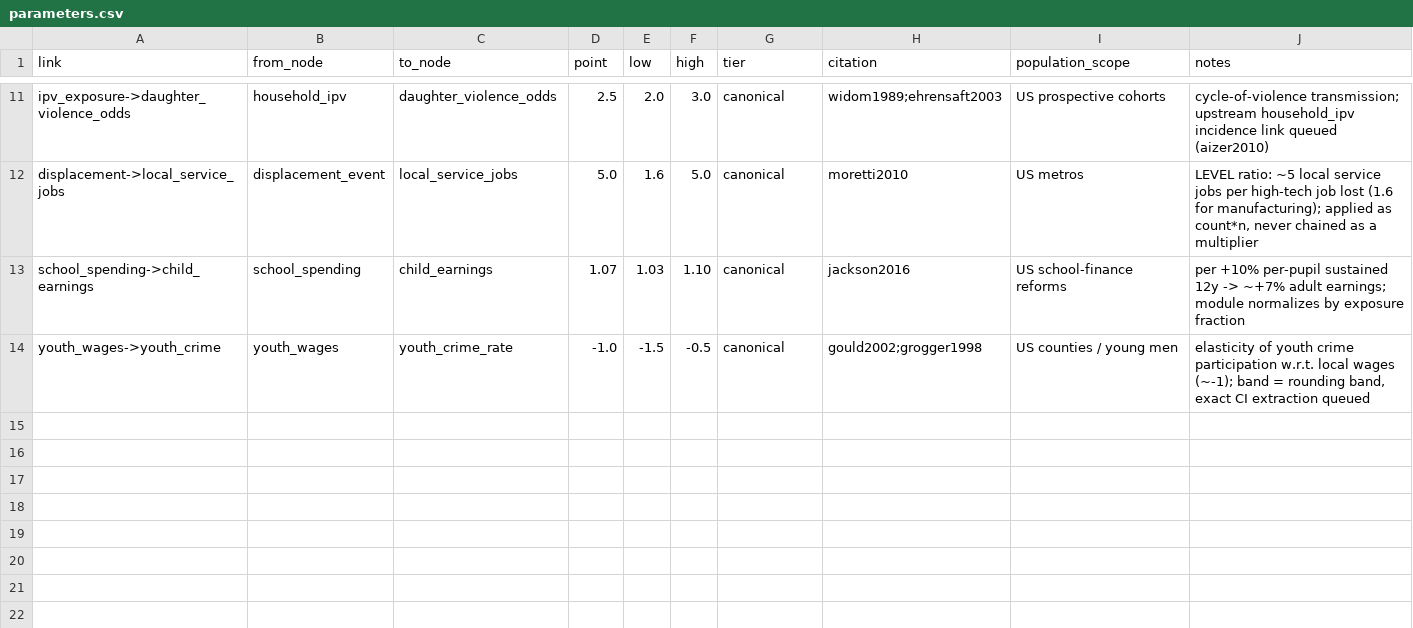
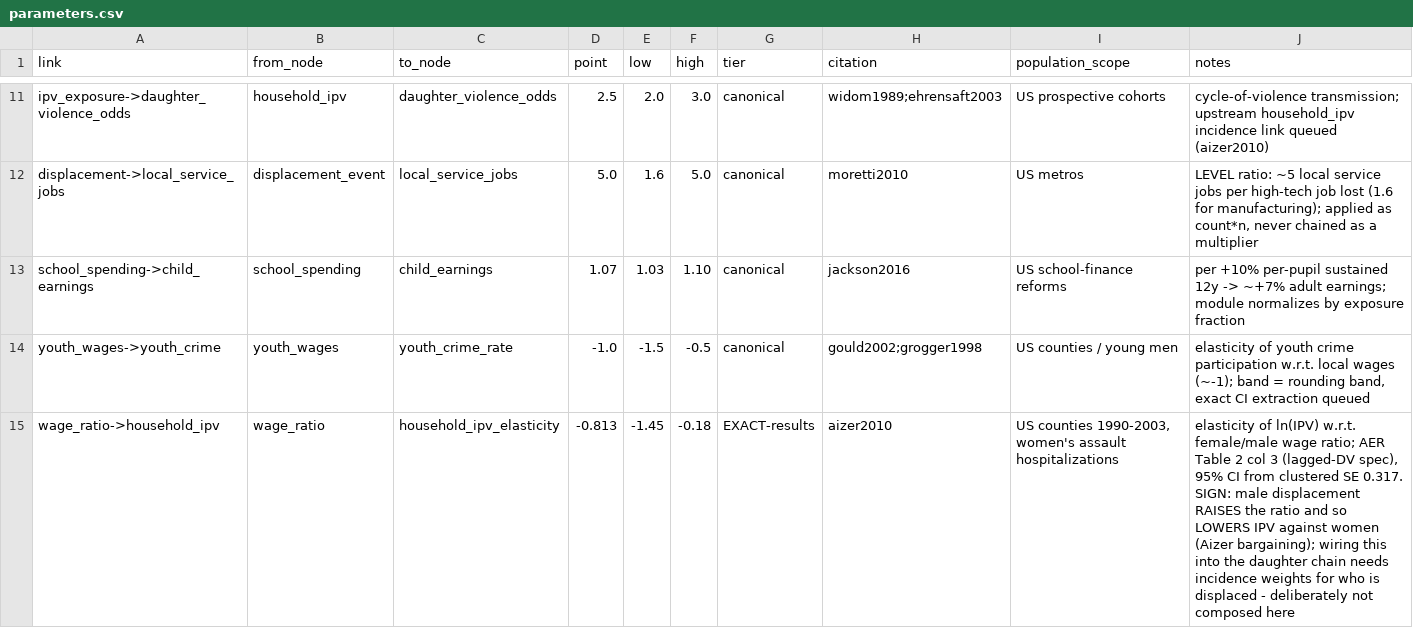
Before and after one commit to xh1b/downstream, a CSV file: params/parameters.csv, drawn as a sheet; only a part is shown, gaps mark what is left out; the diff names each change by its address in the sheet, - before the commit and + after, or states it on an @@ line.

Commit message:
v1.8 extraction round + ensemble: ADH 2019 full text read (author copy, AER:I metadata corrected from P&P miscite) and Tables 4-8 transcribed to validation/ (11 measured V1 targets with SEs, loaded by validate v1_targets); Aizer 2010 full text read -> wage_ratio->household_ipv elasticity -0.813 [CI -1.45,-0.18] EXACT-results, first household_ipv producer (queue #3), new log_elasticity unit (signed elasticity must not sample log-space - trap-pinned); queue #4/#5 narrowed to the exposure bridge; structural-variant ensemble (plan #9): baseline/parallel-gap-additive/ige-decay shapes, additivity priced at -3.9pp grandchild gap, baseline row pinned to shipped model; 167 tests green

```diff
--- a/params/parameters.csv
+++ b/params/parameters.csv
+row 15: wage_ratio->household_ipv | wage_ratio | household_ipv_elasticity | -0.813 | -1.45 | -0.18 | EXACT-results | aizer2010 | US counties 1990-2003, women's assault hospitalizations | elasticity of ln(IPV) w.r.t. female/male wage ratio; AER Table 2 col 3 (lagged-DV spec), 95% CI from clustered SE 0.317. SIGN: male displacement RAISES the ratio and so LOWERS IPV against women (Aizer bargaining); wiring this into the daughter chain needs incidence weights for who is displaced - deliberately not composed here
```
Also changed, not shown: params/nodes.csv, 13 other files.
